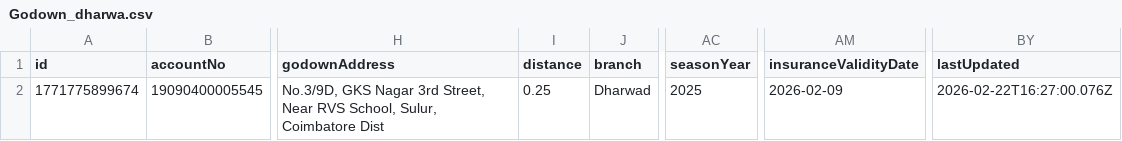
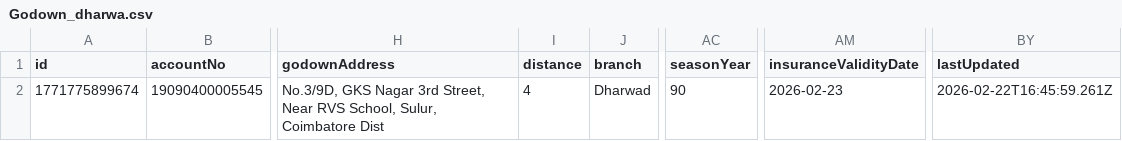
Before and after one commit to msgowdara/HsgCalc, a CSV file: GodownCsv/Godown_dharwa.csv, drawn as a sheet; only a part is shown, gaps mark what is left out; the diff names each change by its address in the sheet, - before the commit and + after, or states it on an @@ line.

Commit message:
Update godown inspections data via App

```diff
--- a/GodownCsv/Godown_dharwa.csv
+++ b/GodownCsv/Godown_dharwa.csv
-I2 (distance): 0.25
+I2 (distance): 4
-AC2 (seasonYear): 2025
+AC2 (seasonYear): 90
-AM2 (insuranceValidityDate): 2026-02-09
+AM2 (insuranceValidityDate): 2026-02-23
-BY2 (lastUpdated): 2026-02-22T16:27:00.076Z
+BY2 (lastUpdated): 2026-02-22T16:45:59.261Z
```
